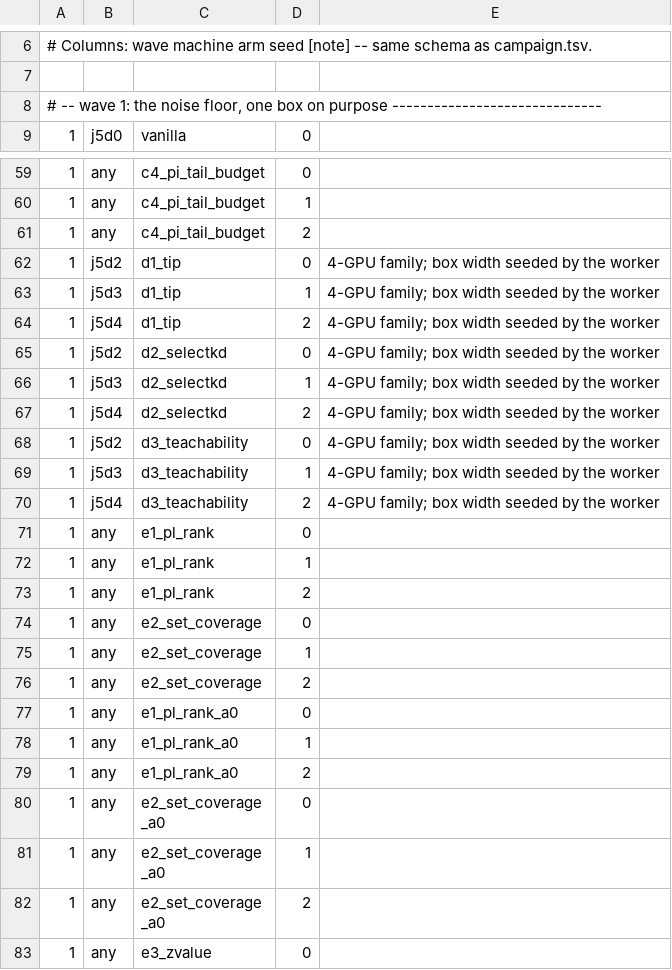
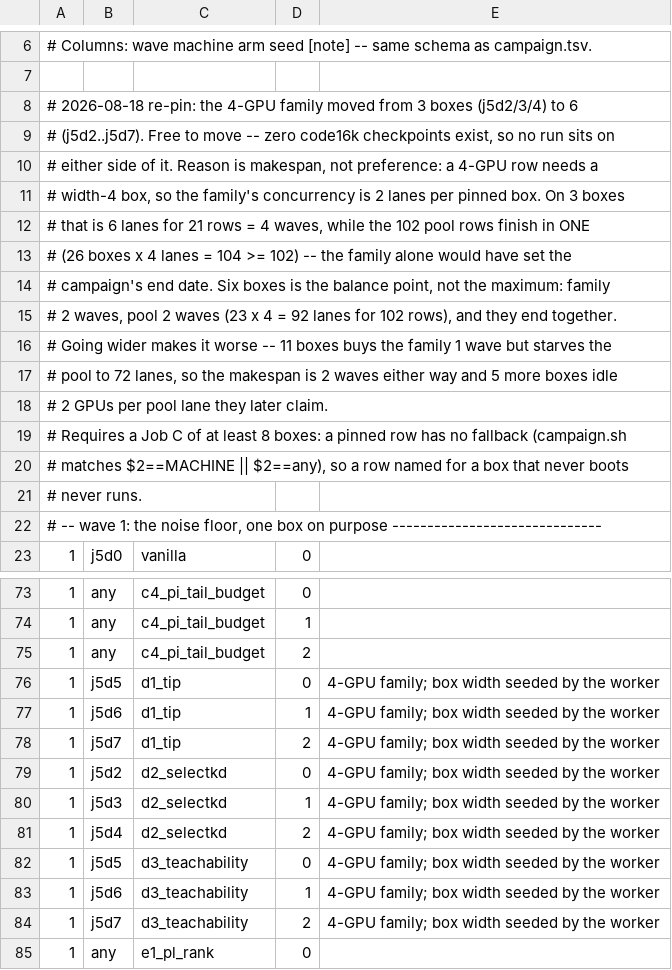
Before and after one commit to YouAreSpecialToMe/SimOPD, a TSV file: configs/campaign_code.tsv, drawn as a sheet; only a part is shown, gaps mark what is left out; the shorter side is filled out with more unchanged rows; the diff covers the shown part only.

```diff
--- a/configs/campaign_code.tsv
+++ b/configs/campaign_code.tsv
@@ -7,2 +7,16 @@
 
+# 2026-08-18 re-pin: the 4-GPU family moved from 3 boxes (j5d2/3/4) to 6
+# (j5d2..j5d7). Free to move -- zero code16k checkpoints exist, so no run sits on
+# either side of it. Reason is makespan, not preference: a 4-GPU row needs a
+# width-4 box, so the family's concurrency is 2 lanes per pinned box. On 3 boxes
+# that is 6 lanes for 21 rows = 4 waves, while the 102 pool rows finish in ONE
+# (26 boxes x 4 lanes = 104 >= 102) -- the family alone would have set the
+# campaign's end date. Six boxes is the balance point, not the maximum: family
+# 2 waves, pool 2 waves (23 x 4 = 92 lanes for 102 rows), and they end together.
+# Going wider makes it worse -- 11 boxes buys the family 1 wave but starves the
+# pool to 72 lanes, so the makespan is 2 waves either way and 5 more boxes idle
+# 2 GPUs per pool lane they later claim.
+# Requires a Job C of at least 8 boxes: a pinned row has no fallback (campaign.sh
+# matches $2==MACHINE || $2==any), so a row named for a box that never boots
+# never runs.
 # -- wave 1: the noise floor, one box on purpose ------------------------------
@@ -61,5 +75,5 @@
 1	any	c4_pi_tail_budget	2
-1	j5d2	d1_tip	0	4-GPU family; box width seeded by the worker
-1	j5d3	d1_tip	1	4-GPU family; box width seeded by the worker
-1	j5d4	d1_tip	2	4-GPU family; box width seeded by the worker
+1	j5d5	d1_tip	0	4-GPU family; box width seeded by the worker
+1	j5d6	d1_tip	1	4-GPU family; box width seeded by the worker
+1	j5d7	d1_tip	2	4-GPU family; box width seeded by the worker
 1	j5d2	d2_selectkd	0	4-GPU family; box width seeded by the worker
@@ -67,5 +81,5 @@
 1	j5d4	d2_selectkd	2	4-GPU family; box width seeded by the worker
-1	j5d2	d3_teachability	0	4-GPU family; box width seeded by the worker
-1	j5d3	d3_teachability	1	4-GPU family; box width seeded by the worker
-1	j5d4	d3_teachability	2	4-GPU family; box width seeded by the worker
+1	j5d5	d3_teachability	0	4-GPU family; box width seeded by the worker
+1	j5d6	d3_teachability	1	4-GPU family; box width seeded by the worker
+1	j5d7	d3_teachability	2	4-GPU family; box width seeded by the worker
 1	any	e1_pl_rank	0
```
Also changed, not shown: 4 edited cells elsewhere in this file, 1 other file.
